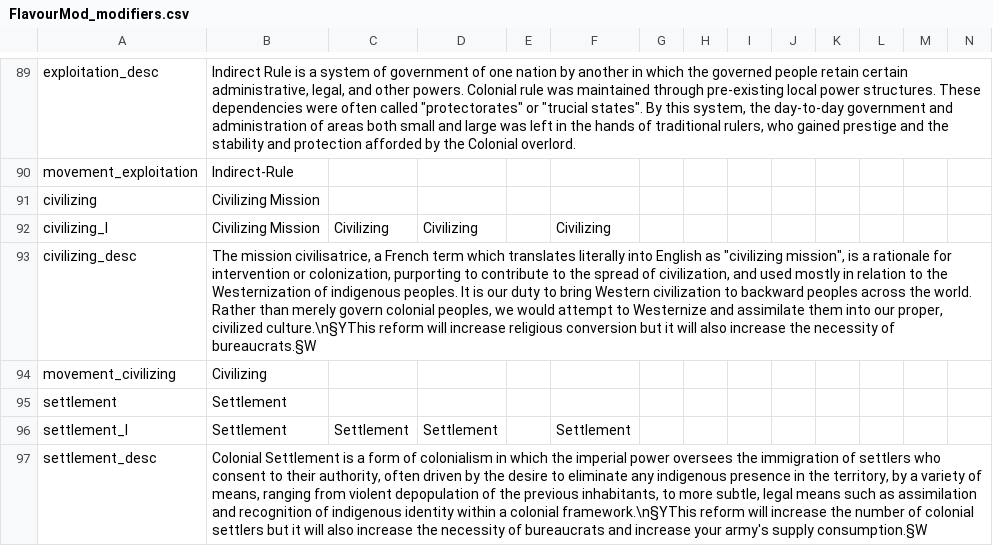
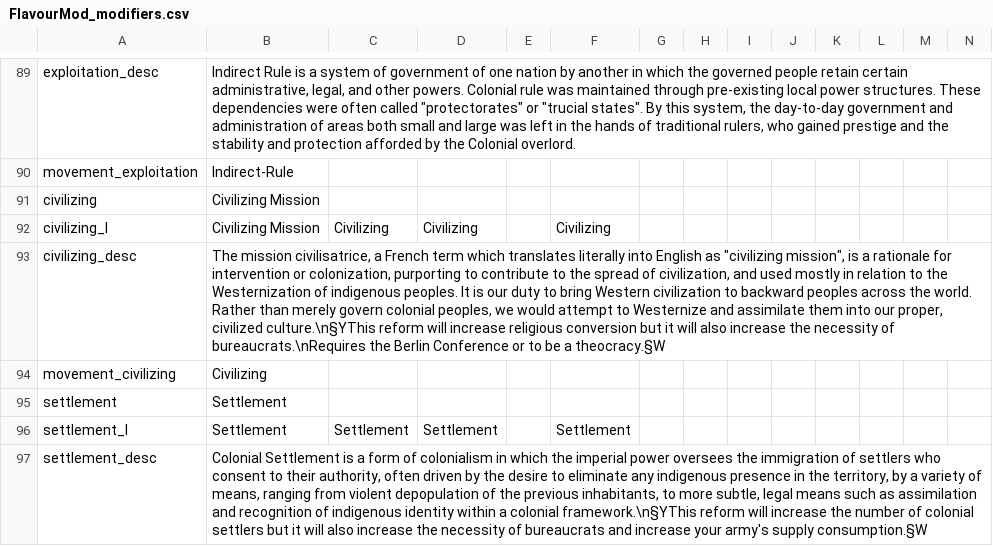
Before and after one commit to GeneralTownes/Historical_MP_Series_Vic2, a CSV file: HMPS/localisation/FlavourMod_modifiers.csv, drawn as a sheet; only a part is shown, gaps mark what is left out; the diff names each change by its address in the sheet, - before the commit and + after, or states it on an @@ line.

```diff
--- a/HMPS/localisation/FlavourMod_modifiers.csv
+++ b/HMPS/localisation/FlavourMod_modifiers.csv
-B93: …necessity of bureaucrats.§W
+B93: …necessity of bureaucrats.\nRequires the Berlin Conference or to be a theocracy.§W
```
Also changed, not shown: HMPS/localisation/00000_HT_MISC.csv, HMPS/localisation/0000_mine.csv, 11 other files.
